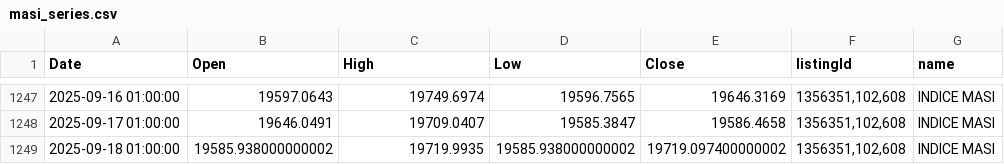
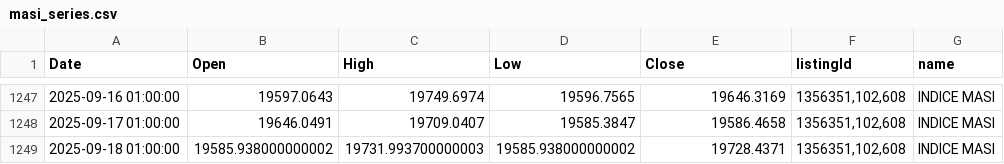
Before and after one commit to neetora/stremlitst, a CSV file: masi_series.csv, drawn as a sheet; only a part is shown, gaps mark what is left out.

```diff
--- a/masi_series.csv
+++ b/masi_series.csv
@@ -1248,2 +1248,2 @@ Date,Open,High,Low,Close,listingId,name
 2025-09-17 01:00:00,19646.0491,19709.0407,19585.3847,19586.4658,"1356351,102,608",INDICE MASI
-2025-09-18 01:00:00,19585.938000000002,19719.9935,19585.938000000002,19719.097400000002,"1356351,102,608",INDICE MASI
+2025-09-18 01:00:00,19585.938000000002,19731.993700000003,19585.938000000002,19728.4371,"1356351,102,608",INDICE MASI
```
Also changed, not shown: listing_directory.csv.
